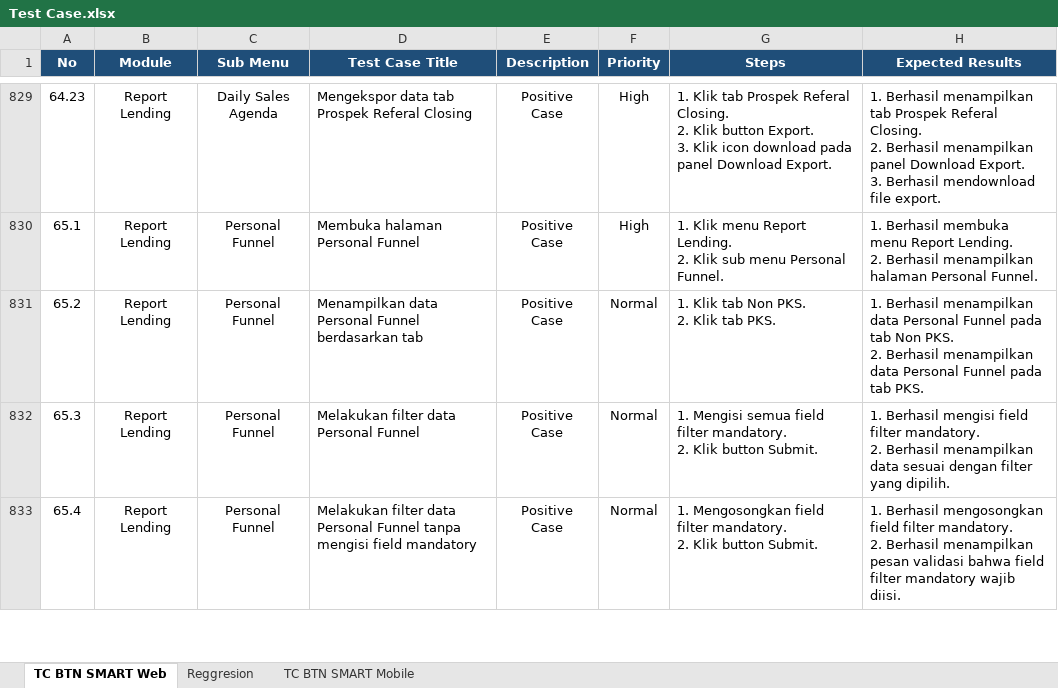
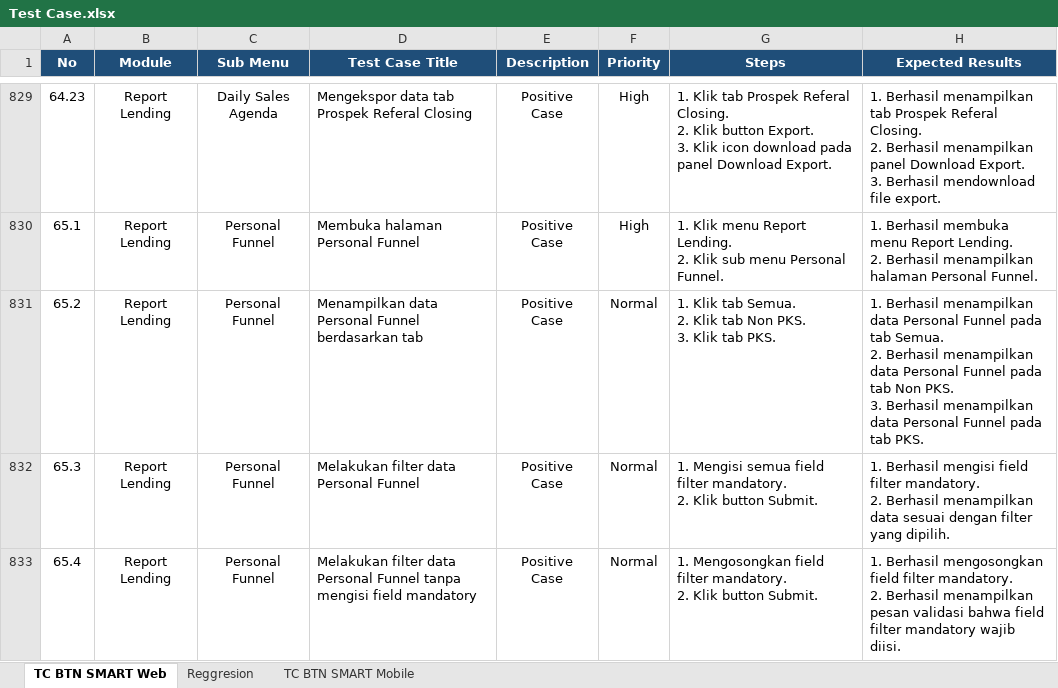
Before and after one commit to muhammaddanihaikal/btn-smart-refactor, an Excel workbook: SIT/Test Case.xlsx, sheet TC BTN SMART Web, drawn as a sheet; only a part is shown, gaps mark what is left out; values as stored, in another font and other column widths than the file's, no borders; ↵ is a line break in a cell; the diff names each change by its address in the sheet, - before the commit and + after, or states it on an @@ line.

Commit message:
docs(modul-65): sync, crop, and embed screenshots for TC 65.2 into docx and excels

```diff
--- a/SIT/Test Case.xlsx (sheet TC BTN SMART Web)
+++ b/SIT/Test Case.xlsx (sheet TC BTN SMART Web)
-G831 (Steps): …Klik tab Non PKS. ↵ 2. Klik tab…
+G831 (Steps): …Klik tab Semua. ↵ 2. Klik tab Non PKS. ↵ 3. Klik tab…
-H831 (Expected Results): …pada tab Non PKS. ↵ 2. Berhasil menampilkan…
+H831 (Expected Results): …pada tab Semua. ↵ 2. Berhasil menampilkan data Personal Funnel pada tab Non PKS. ↵ 3. Berhasil menampilkan…
```
Also changed, not shown: Test Script/Test Script BTN Smart Refactor.xlsx, 9 other files.
